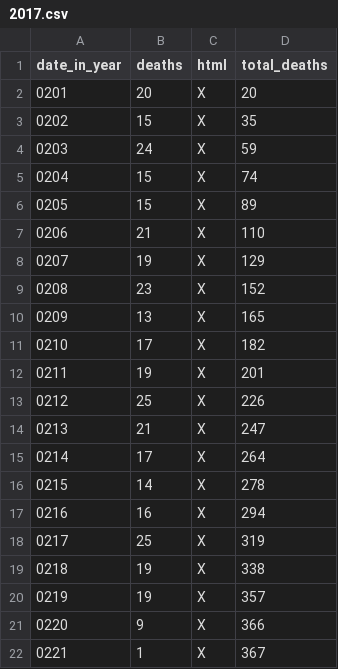
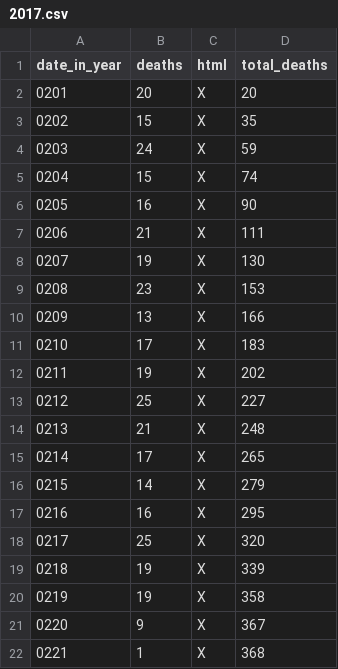
Before and after one commit to DeanLa/DeanLa.github.io, a CSV file: deaths/2017.csv, drawn as a sheet.

Commit message:
Data 2017-02-21 20:49:00.982321

```diff
--- a/deaths/2017.csv
+++ b/deaths/2017.csv
@@ -5,18 +5,18 @@ date_in_year,deaths,html,total_deaths
 0204,15,X,74
-0205,15,X,89
-0206,21,X,110
-0207,19,X,129
-0208,23,X,152
-0209,13,X,165
-0210,17,X,182
-0211,19,X,201
-0212,25,X,226
-0213,21,X,247
-0214,17,X,264
-0215,14,X,278
-0216,16,X,294
-0217,25,X,319
-0218,19,X,338
-0219,19,X,357
-0220,9,X,366
-0221,1,X,367
+0205,16,X,90
+0206,21,X,111
+0207,19,X,130
+0208,23,X,153
+0209,13,X,166
+0210,17,X,183
+0211,19,X,202
+0212,25,X,227
+0213,21,X,248
+0214,17,X,265
+0215,14,X,279
+0216,16,X,295
+0217,25,X,320
+0218,19,X,339
+0219,19,X,358
+0220,9,X,367
+0221,1,X,368
```
